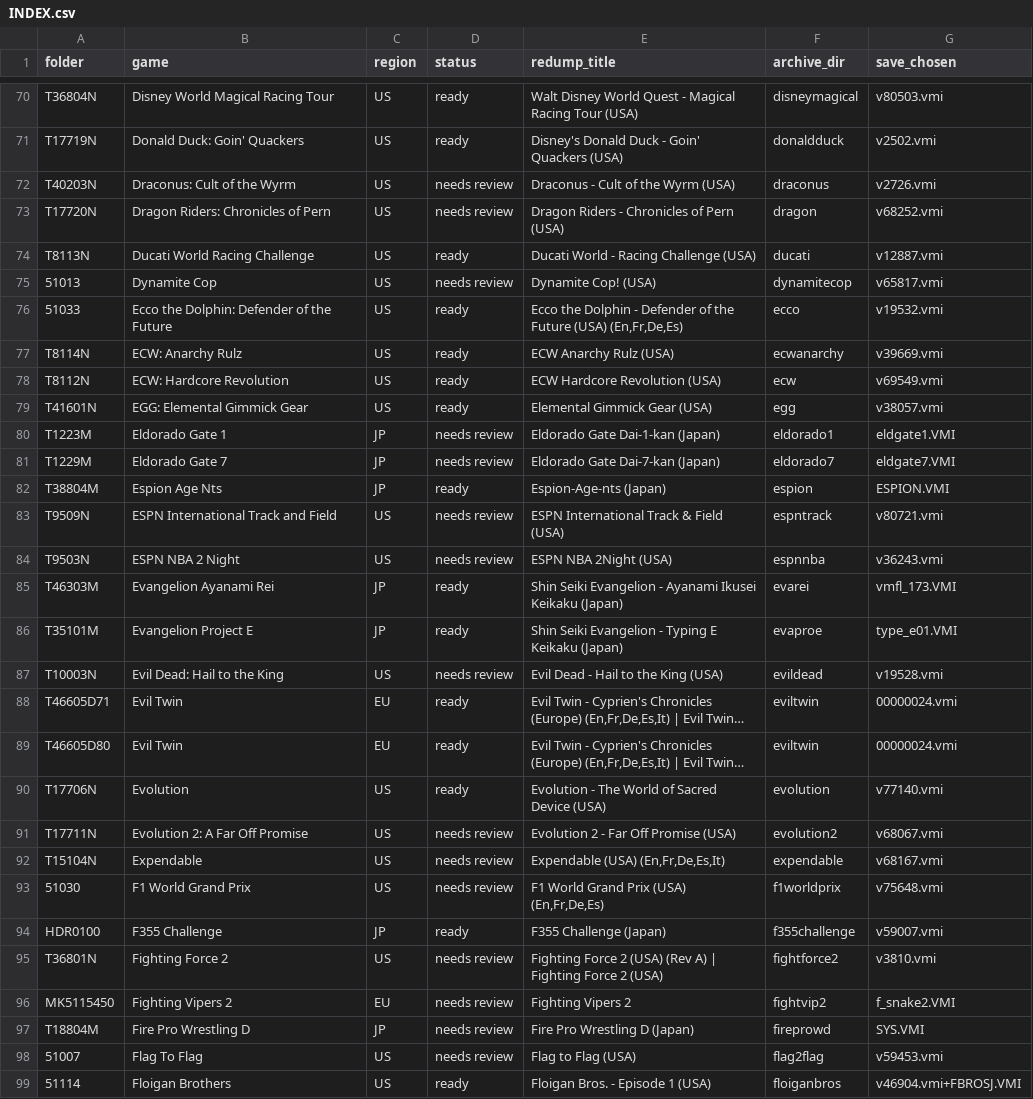
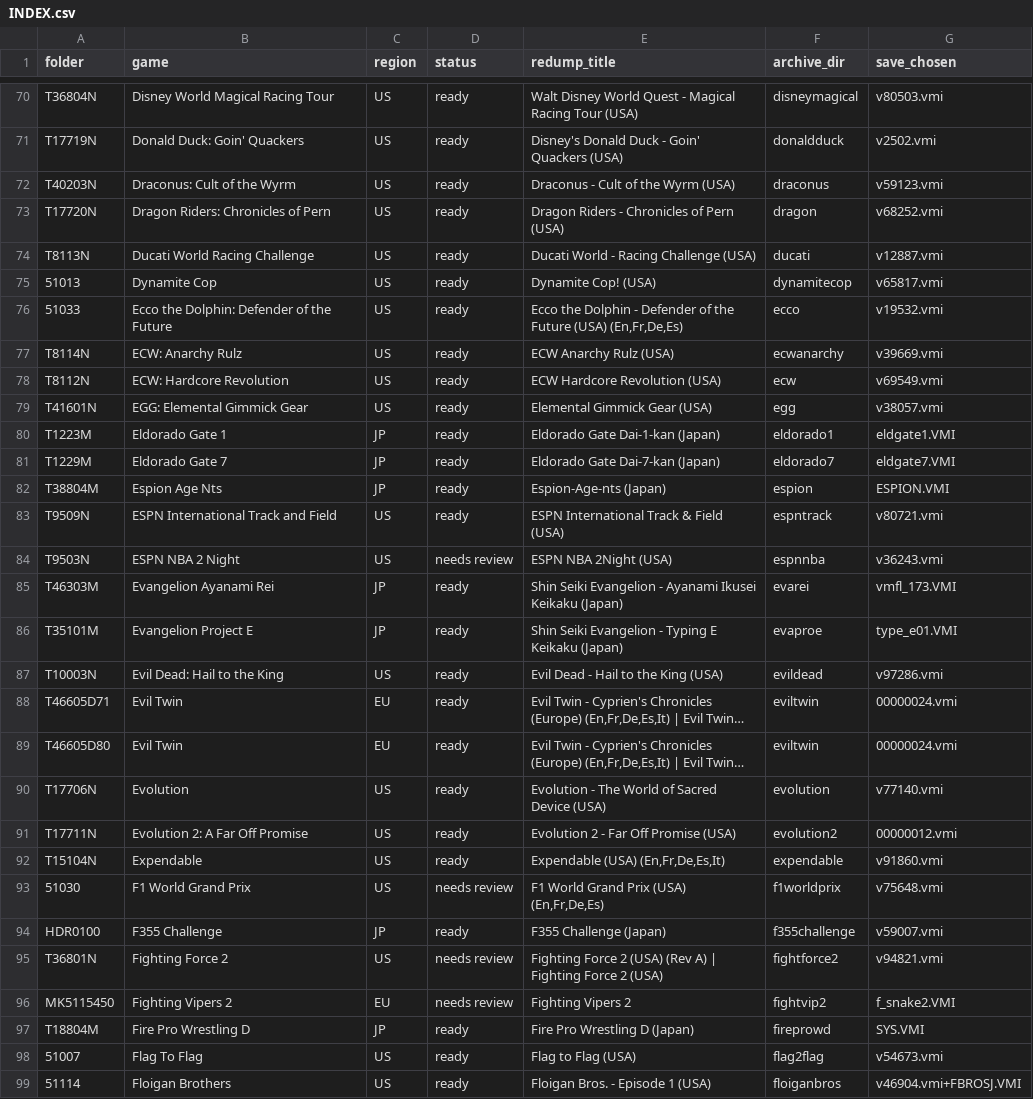
Before and after one commit to heyjonanderson/DreamcastVMUProSaves, a CSV file: INDEX.csv, drawn as a sheet; only a part is shown, gaps mark what is left out; long unchanged cells end in …; the diff covers the shown part only; the diff names each change by its address in the sheet, - before the commit and + after, or states it on an @@ line.

```diff
--- a/INDEX.csv
+++ b/INDEX.csv
-D72:D73 (status): needs review
+D72:D73 (status): ready
-G72 (save_chosen): v2726.vmi
+G72 (save_chosen): v59123.vmi
-D75 (status): needs review
+D75 (status): ready
-D80:D81 (status): needs review
+D80:D81 (status): ready
-D83 (status): needs review
+D83 (status): ready
-D87 (status): needs review
+D87 (status): ready
-G87 (save_chosen): v19528.vmi
+G87 (save_chosen): v97286.vmi
-D91:D92 (status): needs review
+D91:D92 (status): ready
-G91 (save_chosen): v68067.vmi
+G91 (save_chosen): 00000012.vmi
-G92 (save_chosen): v68167.vmi
+G92 (save_chosen): v91860.vmi
-G95 (save_chosen): v3810.vmi
+G95 (save_chosen): v94821.vmi
-D97:D98 (status): needs review
+D97:D98 (status): ready
-G98 (save_chosen): v59453.vmi
+G98 (save_chosen): v54673.vmi
```
Also changed, not shown: 109 edited cells elsewhere in this file, _project/credits.csv, _project/not_on_cards_extras.csv, 45 other files.
